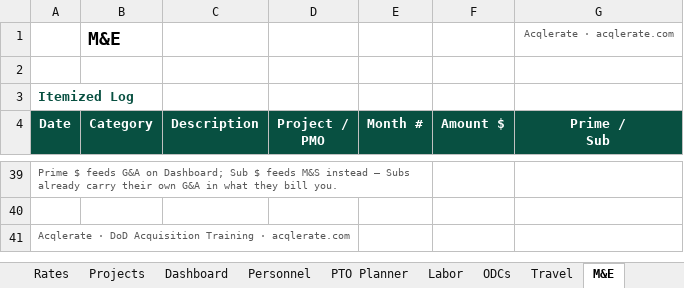
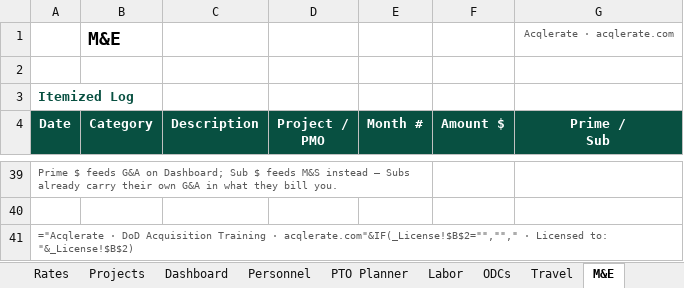
Before and after one commit to jumpmasterguy/acq-pro, an Excel workbook: client/public/examples/cost-and-burn-rate-tracker.xlsx, sheet M&E, drawn as a sheet; only a part is shown, gaps mark what is left out; values as stored, in another font and other column widths than the file's, no borders; formulas without a stored value are shown as written; charts and pictures not drawn; 1 other sheet too large or unreadable and not compared; the diff names each change by its address in the sheet, - before the commit and + after, or states it on an @@ line.

Commit message:
Add license watermark + password protection for resale
- Hidden (veryHidden) _License sheet: fill in Licensed To / Email before sending
  a sold copy. Every tab's footer picks it up automatically ('Licensed to: X'),
  so leaked copies are traceable back to the buyer.
- Document metadata set: creator/company Acqlerate, title, and a copyright/
  license description in the file properties.
- Every sheet password-protected (formulas and formatting locked); every
  blue-font 'your input' cell — the workbook's own existing color convention —
  stays fully editable. AutoFilter and sort remain usable on the item logs.
  Workbook structure locked too (can't add/remove/reorder/unhide sheets).
  Password: Acqlerate-2026 (native Excel protection — deterrent, not a vault;
  see chat for the full explanation of what this does and doesn't stop).

```diff
--- a/client/public/examples/cost-and-burn-rate-tracker.xlsx (sheet M&E)
+++ b/client/public/examples/cost-and-burn-rate-tracker.xlsx (sheet M&E)
-A41 (Date): Acqlerate · DoD Acquisition Training · acqlerate.com
+A41 (Date): ="Acqlerate · DoD Acquisition Training · acqlerate.com"&IF(_License!$B$2="",""," · Licensed to: "&_License!$B$2)
```
Also changed, not shown: sheet Personnel, sheet Dashboard, sheet ODCs, sheet Travel, sheet ROM Calculator, sheet FundingMods, 4 more sheets.
